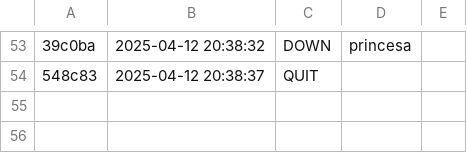
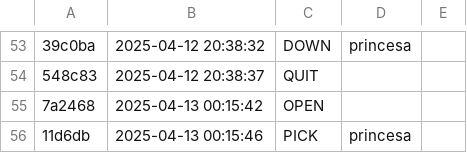
Before and after one commit to Vitoria-Rabelo/ED_golang, a CSV file: ed/.tko/history.csv, drawn as a sheet; only a part is shown, gaps mark what is left out; the diff names each change by its address in the sheet, - before the commit and + after, or states it on an @@ line.

Commit message:
concluido testes de atividade princesa

```diff
--- a/ed/.tko/history.csv
+++ b/ed/.tko/history.csv
+row 55: 7a2468 | 2025-04-13 00:15:42 | OPEN
+row 56: 11d6db | 2025-04-13 00:15:46 | PICK | princesa
```
Also changed, not shown: 1 other file.
